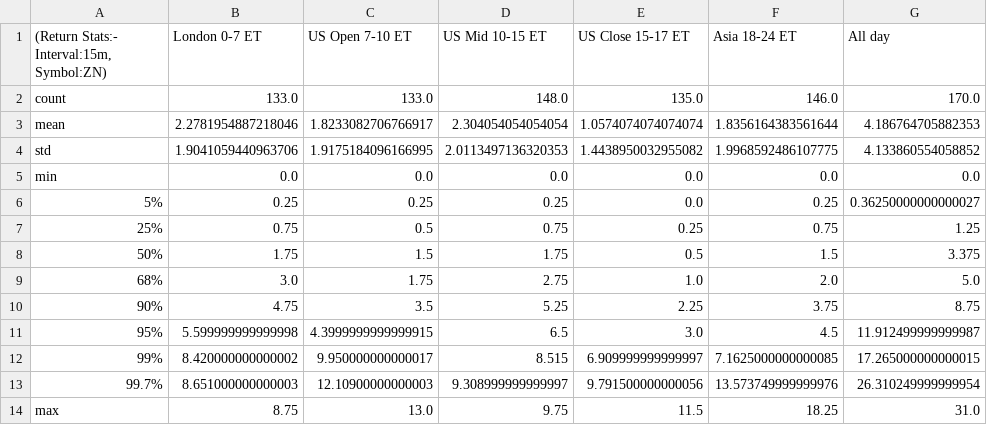
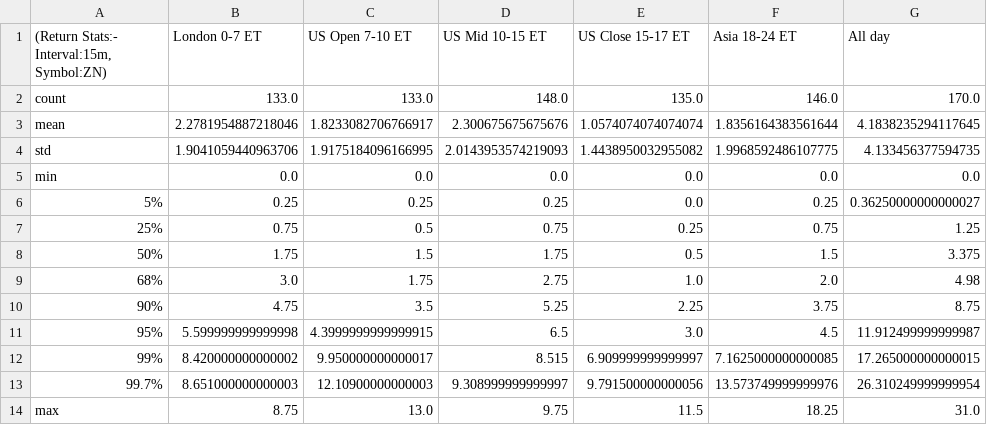
Before and after one commit to Siddhartha-Patolia/DistroDashboard, a CSV file: Intraday_data_files_stats_and_plots_folder/ZN_15m_Returns_stats.csv, drawn as a sheet.

```diff
--- a/Intraday_data_files_stats_and_plots_folder/ZN_15m_Returns_stats.csv
+++ b/Intraday_data_files_stats_and_plots_folder/ZN_15m_Returns_stats.csv
@@ -2,4 +2,4 @@
 count,133.0,133.0,148.0,135.0,146.0,170.0
-mean,2.2781954887218046,1.8233082706766917,2.304054054054054,1.0574074074074074,1.8356164383561644,4.186764705882353
-std,1.9041059440963706,1.9175184096166995,2.0113497136320353,1.4438950032955082,1.9968592486107775,4.133860554058852
+mean,2.2781954887218046,1.8233082706766917,2.300675675675676,1.0574074074074074,1.8356164383561644,4.1838235294117645
+std,1.9041059440963706,1.9175184096166995,2.0143953574219093,1.4438950032955082,1.9968592486107775,4.133456377594735
 min,0.0,0.0,0.0,0.0,0.0,0.0
@@ -8,3 +8,3 @@ min,0.0,0.0,0.0,0.0,0.0,0.0
 50%,1.75,1.5,1.75,0.5,1.5,3.375
-68%,3.0,1.75,2.75,1.0,2.0,5.0
+68%,3.0,1.75,2.75,1.0,2.0,4.98
 90%,4.75,3.5,5.25,2.25,3.75,8.75
```
Also changed, not shown: Intraday_data_files_stats_and_plots_folder/All_day_latest_custom_days_Volatility_Returns_1h_ZN.csv, Intraday_data_files_stats_and_plots_folder/US_Mid_10-15_ET_latest_custom_days_Volatility_Returns_1h_ZN.csv, 28 other files.
